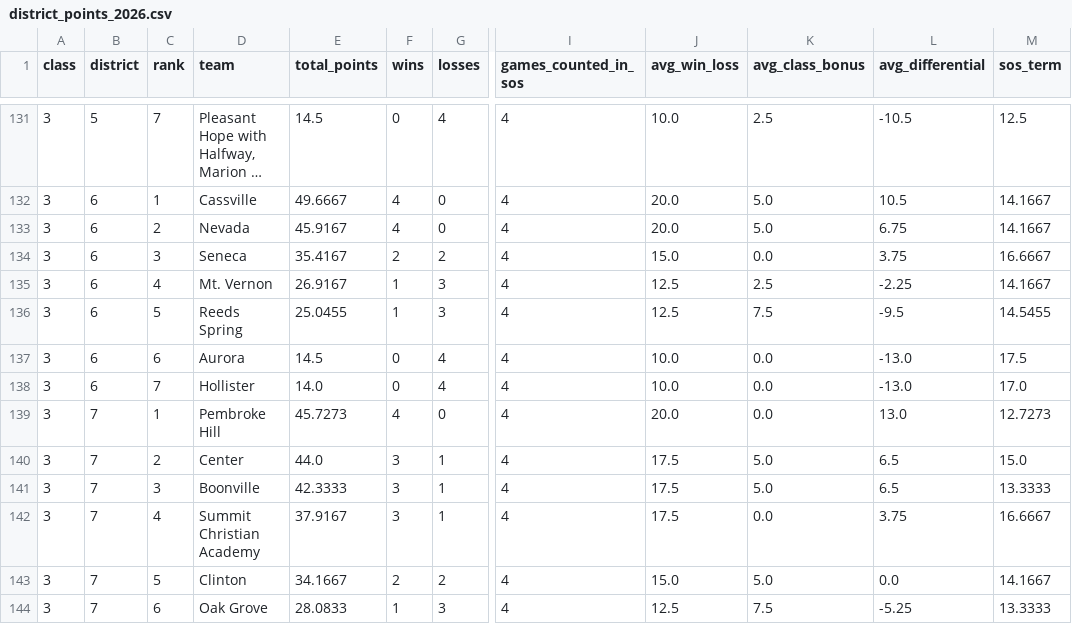
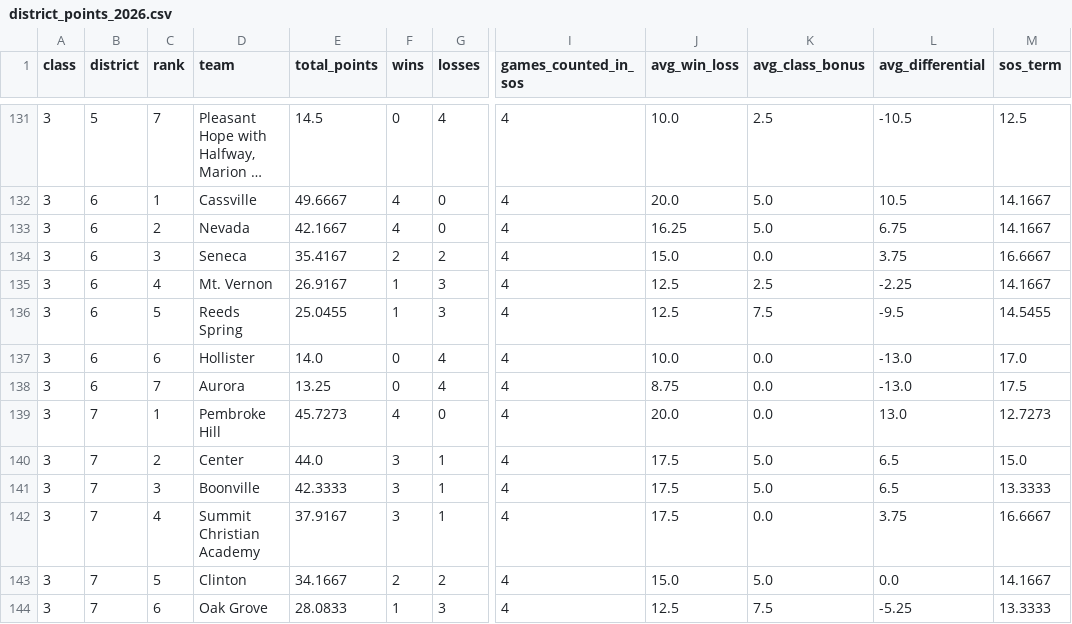
Before and after one commit to AllMOSports/football-ratings-2026, a CSV file: district_points_2026.csv, drawn as a sheet; only a part is shown, gaps mark what is left out; long unchanged cells end in …; the diff names each change by its address in the sheet, - before the commit and + after, or states it on an @@ line.

```diff
--- a/district_points_2026.csv
+++ b/district_points_2026.csv
-E133 (total_points): 45.9167
+E133 (total_points): 42.1667
-J133 (avg_win_loss): 20.0
+J133 (avg_win_loss): 16.25
-D137 (team): Aurora
+D137 (team): Hollister
-E137 (total_points): 14.5
+E137 (total_points): 14.0
-M137 (sos_term): 17.5
+M137 (sos_term): 17.0
-D138 (team): Hollister
+D138 (team): Aurora
-E138 (total_points): 14.0
+E138 (total_points): 13.25
-J138 (avg_win_loss): 10.0
+J138 (avg_win_loss): 8.75
-M138 (sos_term): 17.0
+M138 (sos_term): 17.5
```
Also changed, not shown: 1 other file.
